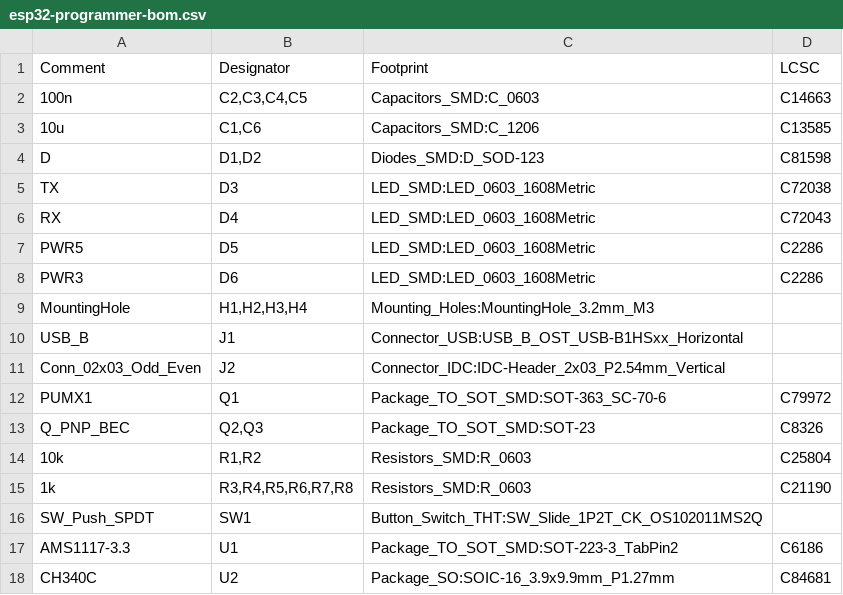
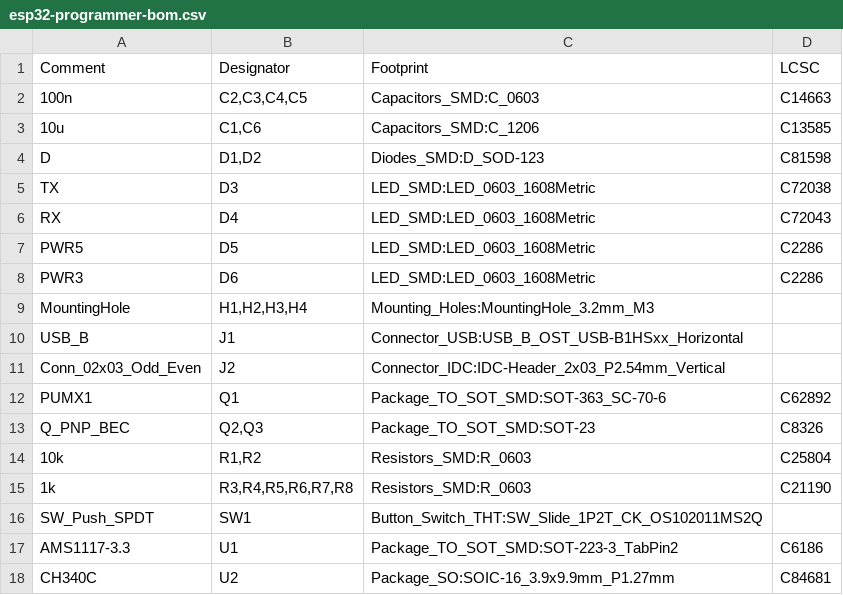
Before and after one commit to julian-w/SDB, a CSV file: 029/gerber/esp32-programmer-bom.csv, drawn as a sheet.

```diff
--- a/029/gerber/esp32-programmer-bom.csv
+++ b/029/gerber/esp32-programmer-bom.csv
@@ -11,3 +11,3 @@ USB_B,J1,Connector_USB:USB_B_OST_USB-B1HSxx_Horizontal,
 Conn_02x03_Odd_Even,J2,Connector_IDC:IDC-Header_2x03_P2.54mm_Vertical,
-PUMX1,Q1,Package_TO_SOT_SMD:SOT-363_SC-70-6,C79972
+PUMX1,Q1,Package_TO_SOT_SMD:SOT-363_SC-70-6,C62892
 Q_PNP_BEC,"Q2,Q3",Package_TO_SOT_SMD:SOT-23,C8326
```
Also changed, not shown: 4 other files.
